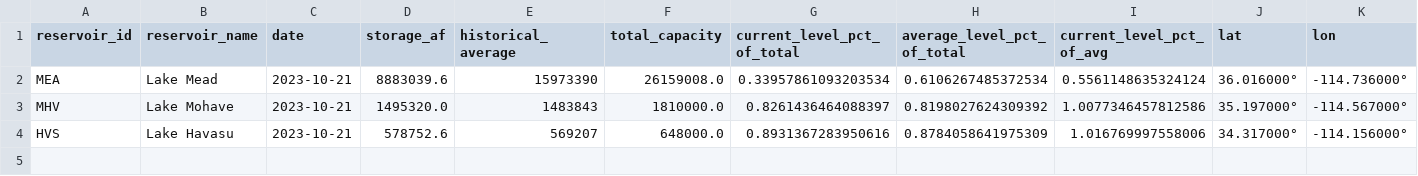
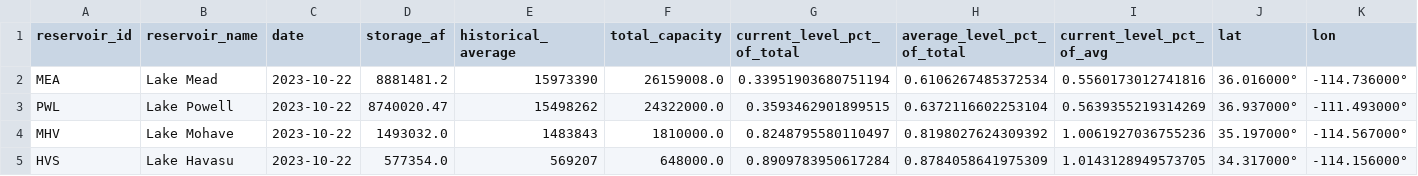
Before and after one commit to datadesk/california-drought-scrapers, a CSV file: data/processed/reservoirs/colorado-latest.csv, drawn as a sheet.

```diff
--- a/data/processed/reservoirs/colorado-latest.csv
+++ b/data/processed/reservoirs/colorado-latest.csv
@@ -1,4 +1,5 @@
 reservoir_id,reservoir_name,date,storage_af,historical_average,total_capacity,current_level_pct_of_total,average_level_pct_of_total,current_level_pct_of_avg,lat,lon
-MEA,Lake Mead,2023-10-21,8883039.6,15973390,26159008.0,0.33957861093203534,0.6106267485372534,0.5561148635324124,36.016000°,-114.736000°
-MHV,Lake Mohave,2023-10-21,1495320.0,1483843,1810000.0,0.8261436464088397,0.8198027624309392,1.0077346457812586,35.197000°,-114.567000°
-HVS,Lake Havasu,2023-10-21,578752.6,569207,648000.0,0.8931367283950616,0.8784058641975309,1.016769997558006,34.317000°,-114.156000°
+MEA,Lake Mead,2023-10-22,8881481.2,15973390,26159008.0,0.33951903680751194,0.6106267485372534,0.5560173012741816,36.016000°,-114.736000°
+PWL,Lake Powell,2023-10-22,8740020.47,15498262,24322000.0,0.3593462901899515,0.6372116602253104,0.5639355219314269,36.937000°,-111.493000°
+MHV,Lake Mohave,2023-10-22,1493032.0,1483843,1810000.0,0.8248795580110497,0.8198027624309392,1.0061927036755236,35.197000°,-114.567000°
+HVS,Lake Havasu,2023-10-22,577354.0,569207,648000.0,0.8909783950617284,0.8784058641975309,1.0143128949573705,34.317000°,-114.156000°
```
Also changed, not shown: data/processed/reservoirs/colorado-river-reservoirs-timeseries.csv, data/processed/reservoirs/major-reservoirs-timeseries.csv, 5 other files.
